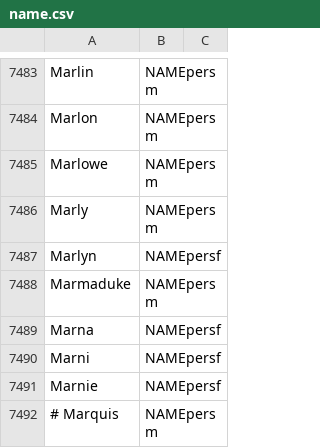
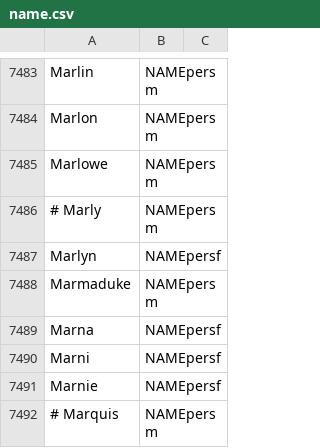
Before and after one commit to oeuvres/alix, a CSV file: java/alix/fr/name.csv, drawn as a sheet; only a part is shown, gaps mark what is left out.

```diff
--- a/java/alix/fr/name.csv
+++ b/java/alix/fr/name.csv
@@ -7485,3 +7485,3 @@ Marlon,NAMEpersm
 Marlowe,NAMEpersm
-Marly,NAMEpersm
+# Marly,NAMEpersm
 Marlyn,NAMEpersf
```
Also changed, not shown: java/alix/fr/loc.csv, java/alix/fr/orth.csv, 4 other files.
